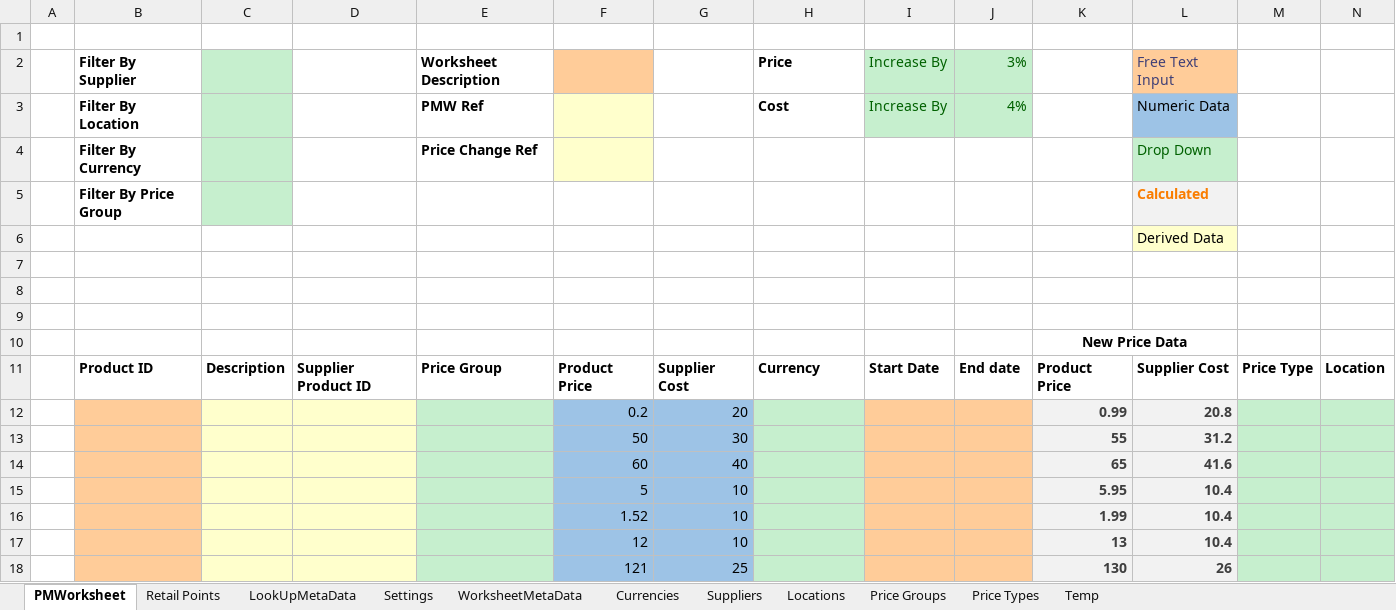
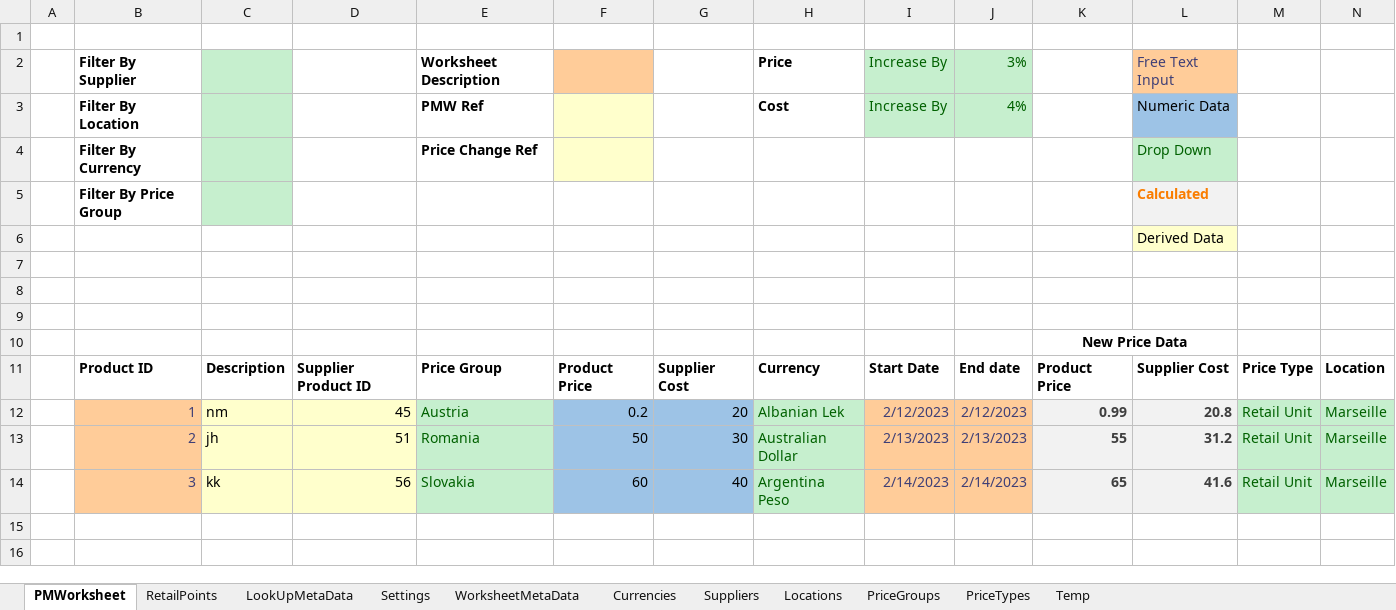
Before and after one commit to TharinduNawodaya/PriceManagemet, an Excel workbook: PMW.xlsm, sheet PMWorksheet, drawn as a sheet; only a part is shown; values as stored, in another font and other column widths than the file's, no borders; charts and pictures not drawn; removed rows and columns are numbered as before the commit, all else as after; rows hold the shown columns only; the diff names each change by its address in the sheet, - before the commit and + after, or states it on an @@ line.

Commit message:
Map Data (PMWorksheet To Temp)
Add a module to Map  PMWorksheet Data To Temp

```diff
--- a/PMW.xlsm (sheet PMWorksheet)
+++ b/PMW.xlsm (sheet PMWorksheet)
-sheet tab: Retail Points
+sheet tab: RetailPoints
-sheet tab: Price Groups
+sheet tab: PriceGroups
-sheet tab: Price Types
+sheet tab: PriceTypes
-row 12:  |  |  |  |  | 0.2 | 20 |  |  |  | 0.99 | 20.8
-row 13:  |  |  |  |  | 50 | 30 |  |  |  | 55 | 31.2
-row 14:  |  |  |  |  | 60 | 40 |  |  |  | 65 | 41.6
-row 15:  |  |  |  |  | 5 | 10 |  |  |  | 5.95 | 10.4
-row 16:  |  |  |  |  | 1.52 | 10 |  |  |  | 1.99 | 10.4
-row 17:  |  |  |  |  | 12 | 10 |  |  |  | 13 | 10.4
-row 18:  |  |  |  |  | 121 | 25 |  |  |  | 130 | 26
+row 12:  | 1 | nm | 45 | Austria | 0.2 | 20 | Albanian Lek | 2/12/2023 | 2/12/2023 | 0.99 | 20.8 | Retail Unit | Marseille
+row 13:  | 2 | jh | 51 | Romania | 50 | 30 | Australian Dollar | 2/13/2023 | 2/13/2023 | 55 | 31.2 | Retail Unit | Marseille
+row 14:  | 3 | kk | 56 | Slovakia | 60 | 40 | Argentina Peso | 2/14/2023 | 2/14/2023 | 65 | 41.6 | Retail Unit | Marseille
```
Also changed, not shown: sheet PriceGroups, sheet Temp, sheet PriceTypes, sheet LookUpMetaData, sheet WorksheetMetaData, sheet Locations, 1 more sheet, charts or pictures.
